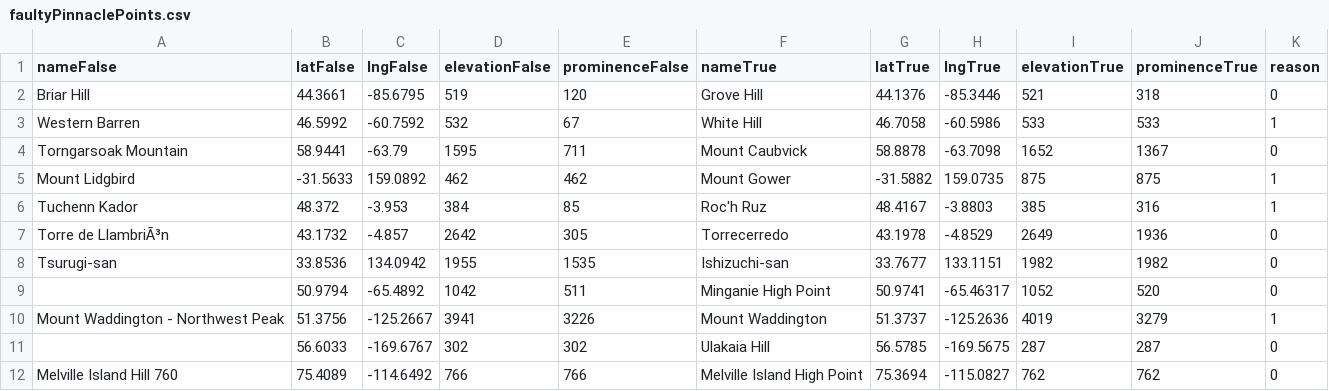
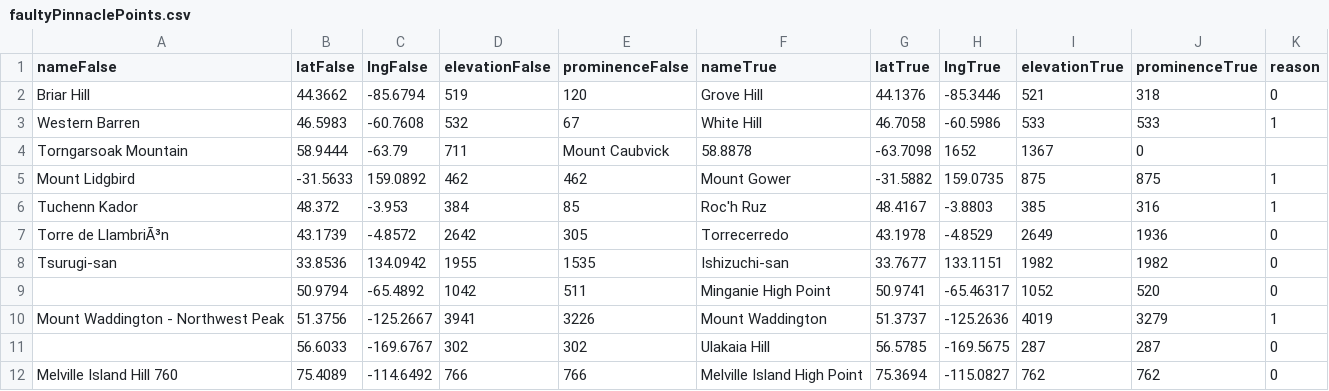
Before and after one commit to jgbreault/PinnaclePoints, a CSV file: misc/faultyPinnaclePoints.csv, drawn as a sheet; only a part is shown.

```diff
--- a/misc/faultyPinnaclePoints.csv
+++ b/misc/faultyPinnaclePoints.csv
@@ -1,8 +1,8 @@
 nameFalse,latFalse,lngFalse,elevationFalse,prominenceFalse,nameTrue,latTrue,lngTrue,elevationTrue,prominenceTrue,reason
-Briar Hill,44.3661,-85.6795,519,120,Grove Hill,44.1376,-85.3446,521,318,0
-Western Barren,46.5992,-60.7592,532,67,White Hill,46.7058,-60.5986,533,533,1
-Torngarsoak Mountain,58.9441,-63.79,1595,711,Mount Caubvick,58.8878,-63.7098,1652,1367,0
+Briar Hill,44.3662,-85.6794,519,120,Grove Hill,44.1376,-85.3446,521,318,0
+Western Barren,46.5983,-60.7608,532,67,White Hill,46.7058,-60.5986,533,533,1
+Torngarsoak Mountain,58.9444,-63.79,711,Mount Caubvick,58.8878,-63.7098,1652,1367,0
 Mount Lidgbird,-31.5633,159.0892,462,462,Mount Gower,-31.5882,159.0735,875,875,1
 Tuchenn Kador,48.372,-3.953,384,85,Roc'h Ruz,48.4167,-3.8803,385,316,1
-Torre de LlambriÃ³n,43.1732,-4.857,2642,305,Torrecerredo,43.1978,-4.8529,2649,1936,0
+Torre de LlambriÃ³n,43.1739,-4.8572,2642,305,Torrecerredo,43.1978,-4.8529,2649,1936,0
 Tsurugi-san,33.8536,134.0942,1955,1535,Ishizuchi-san,33.7677,133.1151,1982,1982,0
```
Also changed, not shown: 4 other files.
